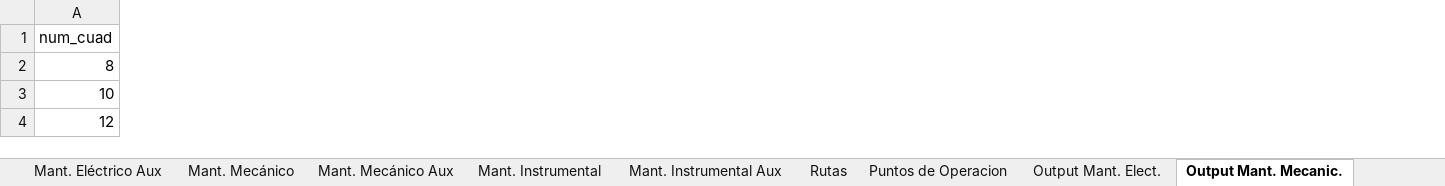
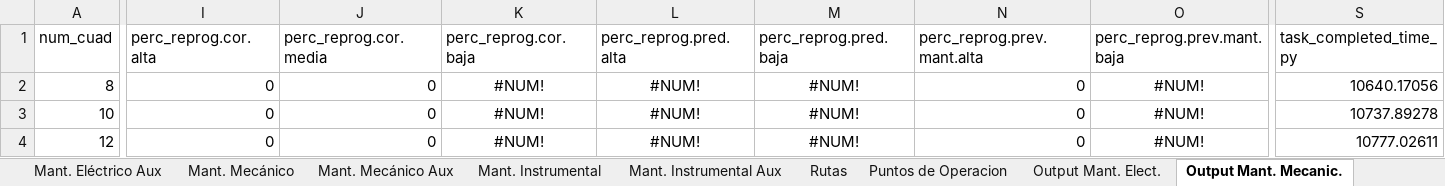
Before and after one commit to datamaniac03/oil, an Excel workbook: Modelo Matenimiento/Tareas Mantenimiento vMartin.xlsx, sheet Output Mant. Mecanic., drawn as a sheet; only a part is shown, gaps mark what is left out; values as stored, in another font and other column widths than the file's, no borders; the diff covers the shown part only; the diff names each change by its address in the sheet, - before the commit and + after, or states it on an @@ line.

```diff
--- a/Modelo Matenimiento/Tareas Mantenimiento vMartin.xlsx (sheet Output Mant. Mecanic.)
+++ b/Modelo Matenimiento/Tareas Mantenimiento vMartin.xlsx (sheet Output Mant. Mecanic.)
+column I (perc_reprog.cor.alta), rows 2-4: all 0
+column J (perc_reprog.cor.media), rows 2-4: all 0
+column K (perc_reprog.cor.baja), rows 2-4: all #NUM!
+column L (perc_reprog.pred.alta), rows 2-4: all #NUM!
+column M (perc_reprog.pred.baja), rows 2-4: all #NUM!
+column N (perc_reprog.prev.mant.alta), rows 2-4: all 0
+column O (perc_reprog.prev.mant.baja), rows 2-4: all #NUM!
+column S (task_completed_time_py), rows 2-4: 10640.17056 | 10737.89278 | 10777.02611
```
Also changed, not shown: 3 added columns and 18 edited cells elsewhere in this sheet, sheet Output Mant. Elect., sheet Output Mant. Instrument., Modelo Matenimiento/out_asignacion/c_12_Output Mant. Elect..xlsx, Modelo Matenimiento/out_asignacion/c_12_Output Mant. Instrument..xlsx, 2 other files.
